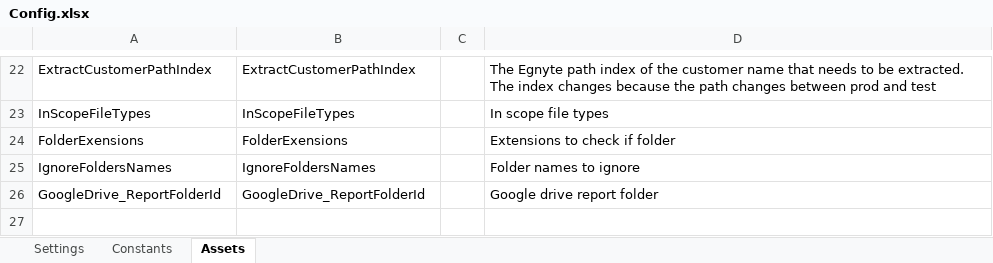
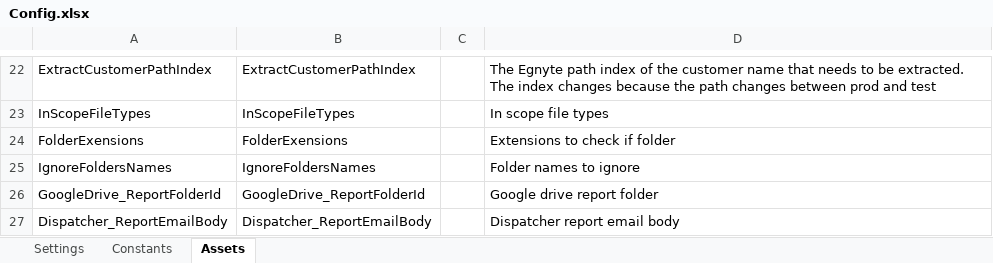
Before and after one commit to bogdanjianu-tquila/rpa-prc-contract-concierge-dispatcher, an Excel workbook: Data/Config.xlsx, sheet Assets, drawn as a sheet; only a part is shown, gaps mark what is left out; values as stored, in another font and other column widths than the file's, no borders; the diff names each change by its address in the sheet, - before the commit and + after, or states it on an @@ line.

```diff
--- a/Data/Config.xlsx (sheet Assets)
+++ b/Data/Config.xlsx (sheet Assets)
+row 27: Dispatcher_ReportEmailBody | Dispatcher_ReportEmailBody |  | Dispatcher report email body
```
Also changed, not shown: 3 other files.
